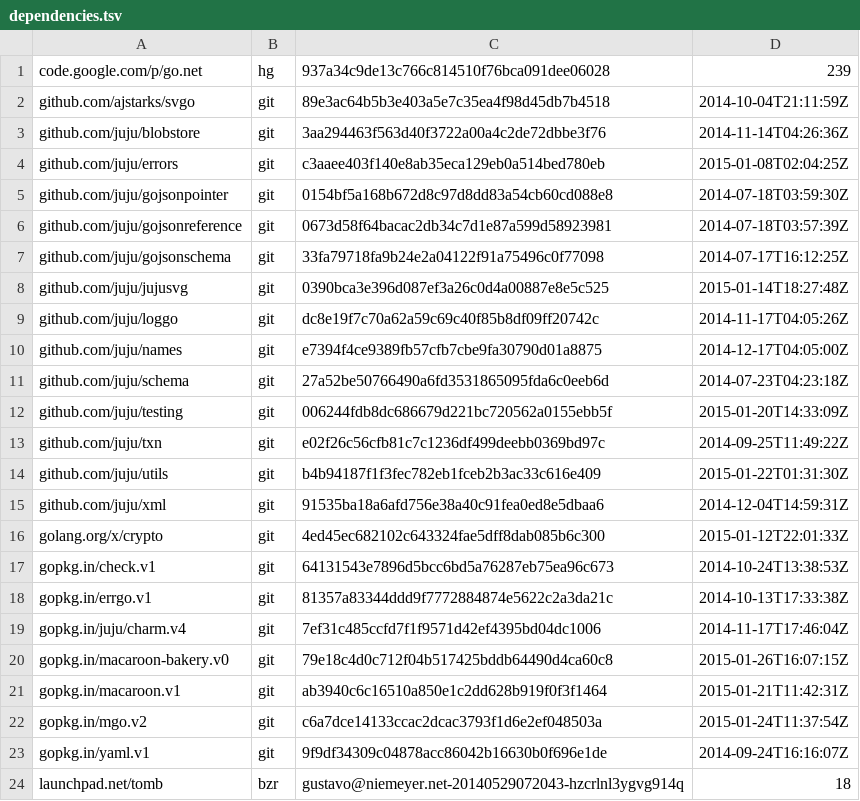
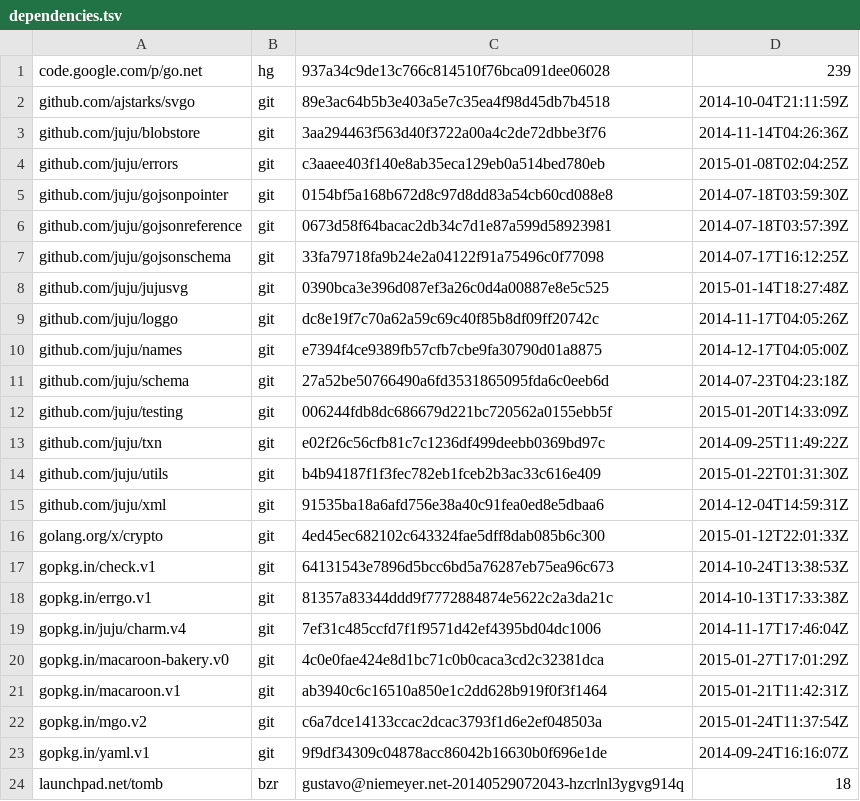
Before and after one commit to natefinch/npf, a TSV file: dependencies.tsv, drawn as a sheet.

```diff
--- a/dependencies.tsv
+++ b/dependencies.tsv
@@ -19,3 +19,3 @@ gopkg.in/errgo.v1	git	81357a83344ddd9f7772884874e5622c2a3da21c	2014-10-13T17:33:
 gopkg.in/juju/charm.v4	git	7ef31c485ccfd7f1f9571d42ef4395bd04dc1006	2014-11-17T17:46:04Z
-gopkg.in/macaroon-bakery.v0	git	79e18c4d0c712f04b517425bddb64490d4ca60c8	2015-01-26T16:07:15Z
+gopkg.in/macaroon-bakery.v0	git	4c0e0fae424e8d1bc71c0b0caca3cd2c32381dca	2015-01-27T17:01:29Z
 gopkg.in/macaroon.v1	git	ab3940c6c16510a850e1c2dd628b919f0f3f1464	2015-01-21T11:42:31Z
```
Also changed, not shown: 2 other files.
